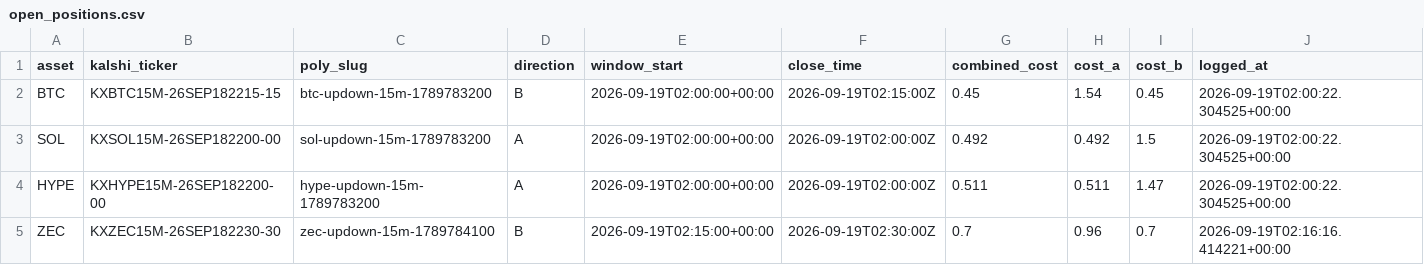
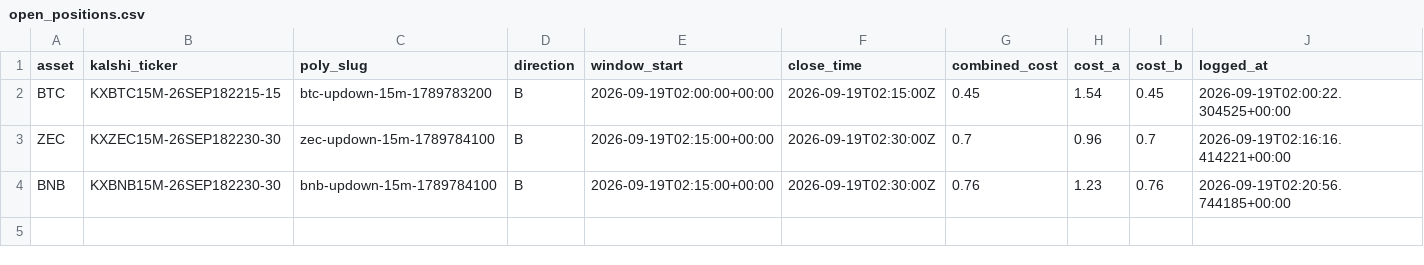
Before and after one commit to Prinxe-crypto/Gap-maker, a CSV file: open_positions.csv, drawn as a sheet.

```diff
--- a/open_positions.csv
+++ b/open_positions.csv
@@ -2,4 +2,3 @@ asset,kalshi_ticker,poly_slug,direction,window_start,close_time,combined_cost,co
 BTC,KXBTC15M-26SEP182215-15,btc-updown-15m-1789783200,B,2026-09-19T02:00:00+00:00,2026-09-19T02:15:00Z,0.45,1.54,0.45,2026-09-19T02:00:22.304525+00:00
-SOL,KXSOL15M-26SEP182200-00,sol-updown-15m-1789783200,A,2026-09-19T02:00:00+00:00,2026-09-19T02:00:00Z,0.492,0.492,1.5,2026-09-19T02:00:22.304525+00:00
-HYPE,KXHYPE15M-26SEP182200-00,hype-updown-15m-1789783200,A,2026-09-19T02:00:00+00:00,2026-09-19T02:00:00Z,0.511,0.511,1.47,2026-09-19T02:00:22.304525+00:00
 ZEC,KXZEC15M-26SEP182230-30,zec-updown-15m-1789784100,B,2026-09-19T02:15:00+00:00,2026-09-19T02:30:00Z,0.7,0.96,0.7,2026-09-19T02:16:16.414221+00:00
+BNB,KXBNB15M-26SEP182230-30,bnb-updown-15m-1789784100,B,2026-09-19T02:15:00+00:00,2026-09-19T02:30:00Z,0.76,1.23,0.76,2026-09-19T02:20:56.744185+00:00
```
Also changed, not shown: closed_positions.csv.
